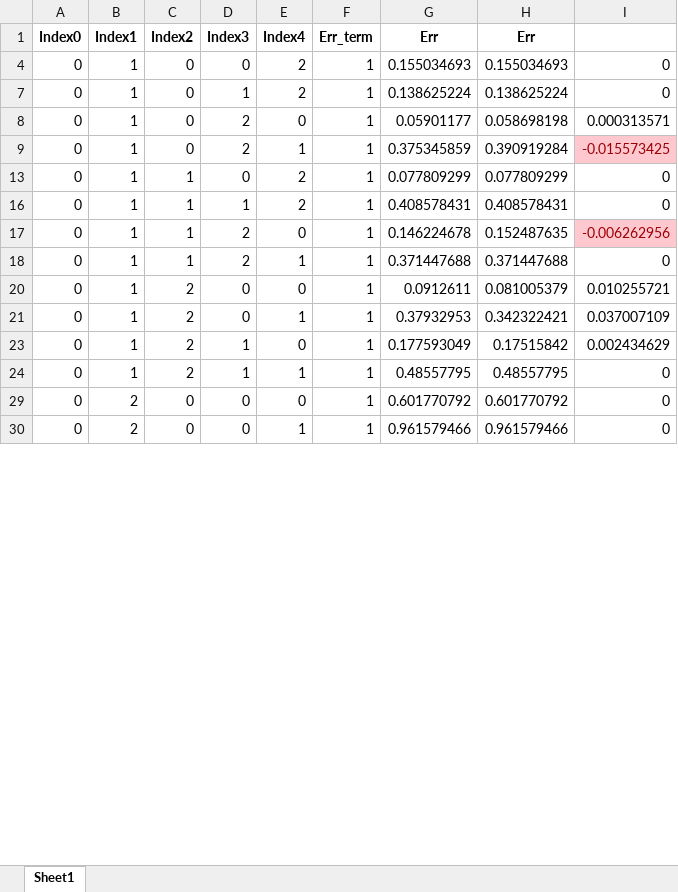
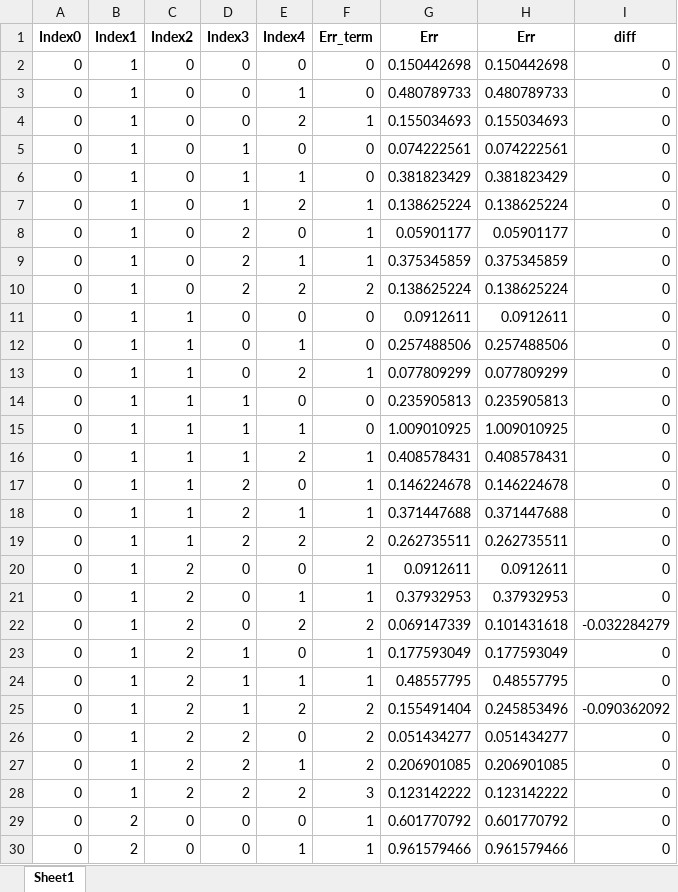
Before and after one commit to Zao-0/fermi_hubbard_commutators, an Excel workbook: doc/data1.xlsx, sheet Sheet1, drawn as a sheet; only a part is shown; values as stored, in another font and other column widths than the file's, no borders; the diff covers the shown part only; the diff names each change by its address in the sheet, - before the commit and + after, or states it on an @@ line.

```diff
--- a/doc/data1.xlsx (sheet Sheet1)
+++ b/doc/data1.xlsx (sheet Sheet1)
-I1: (empty)
+I1: diff
@@ row 2 unhidden: 0 | 1 | 0 | 0 | 0 | 0 | 0.150442698 | 0.150442698 | 0 @@
@@ row 3 unhidden: 0 | 1 | 0 | 0 | 1 | 0 | 0.480789733 | 0.480789733 | 0 @@
@@ row 5 unhidden: 0 | 1 | 0 | 1 | 0 | 0 | 0.074222561 | 0.074222561 | 0 @@
@@ row 6 unhidden: 0 | 1 | 0 | 1 | 1 | 0 | 0.381823429 | 0.381823429 | 0 @@
-H8 (Err): 0.058698198
+H8 (Err): 0.05901177
-I8 (diff): 0.000313571
+I8 (diff): 0
-H9 (Err): 0.390919284
+H9 (Err): 0.375345859
-I9 (diff): -0.015573425
+I9 (diff): 0
@@ I9 fill: #FFC7CE → none, text colour: #9C0006 → black @@
@@ row 10 unhidden: 0 | 1 | 0 | 2 | 2 | 2 | 0.138625224 | 0.138625224 | 0 @@
@@ row 11 unhidden: 0 | 1 | 1 | 0 | 0 | 0 | 0.0912611 | 0.0912611 | 0 @@
@@ row 12 unhidden: 0 | 1 | 1 | 0 | 1 | 0 | 0.257488506 | 0.257488506 | 0 @@
@@ row 14 unhidden: 0 | 1 | 1 | 1 | 0 | 0 | 0.235905813 | 0.235905813 | 0 @@
@@ row 15 unhidden: 0 | 1 | 1 | 1 | 1 | 0 | 1.009010925 | 1.009010925 | 0 @@
-H17 (Err): 0.152487635
+H17 (Err): 0.146224678
-I17 (diff): -0.006262956
+I17 (diff): 0
@@ I17 fill: #FFC7CE → none, text colour: #9C0006 → black @@
@@ row 19 unhidden: 0 | 1 | 1 | 2 | 2 | 2 | 0.262735511 | 0.262735511 | 0 @@
-H20 (Err): 0.081005379
+H20 (Err): 0.0912611
-I20 (diff): 0.010255721
+I20 (diff): 0
-H21 (Err): 0.342322421
+H21 (Err): 0.37932953
-I21 (diff): 0.037007109
+I21 (diff): 0
+row 22: 0 | 1 | 2 | 0 | 2 | 2 | 0.069147339 | 0.101431618 | -0.032284279
-H23 (Err): 0.17515842
+H23 (Err): 0.177593049
-I23 (diff): 0.002434629
+I23 (diff): 0
+row 25: 0 | 1 | 2 | 1 | 2 | 2 | 0.155491404 | 0.245853496 | -0.090362092
+row 26: 0 | 1 | 2 | 2 | 0 | 2 | 0.051434277 | 0.051434277 | 0
@@ row 27 unhidden: 0 | 1 | 2 | 2 | 1 | 2 | 0.206901085 | 0.206901085 | 0 @@
@@ row 28 unhidden: 0 | 1 | 2 | 2 | 2 | 3 | 0.123142222 | 0.123142222 | 0 @@
```
Also changed, not shown: 21 added rows, 17 hidden or unhidden rows, 18 edited cells and cell formats elsewhere in this sheet, hidden cells, 13 other files.
